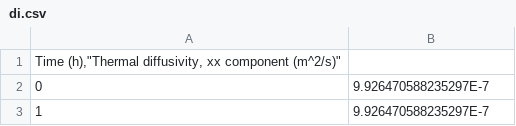
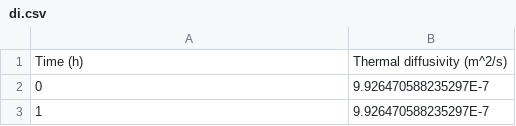
Before and after one commit to hmk88/Jupyter-stuff, a CSV file: di.csv, drawn as a sheet; only a part is shown.

Commit message:
Add files via upload

```diff
--- a/di.csv
+++ b/di.csv
@@ -1,2 +1,2 @@
-"Time (h),""Thermal diffusivity, xx component (m^2/s)"""
+Time (h),Thermal diffusivity (m^2/s)
 0,9.926470588235297E-7
```
